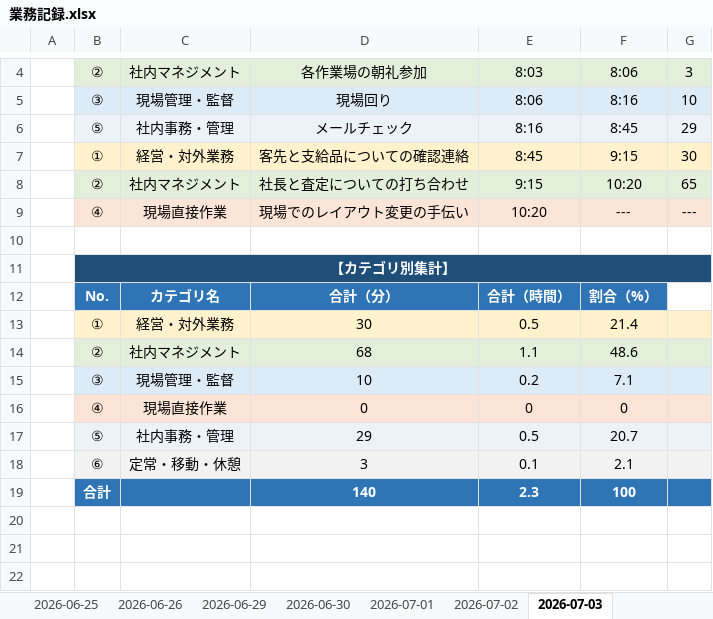
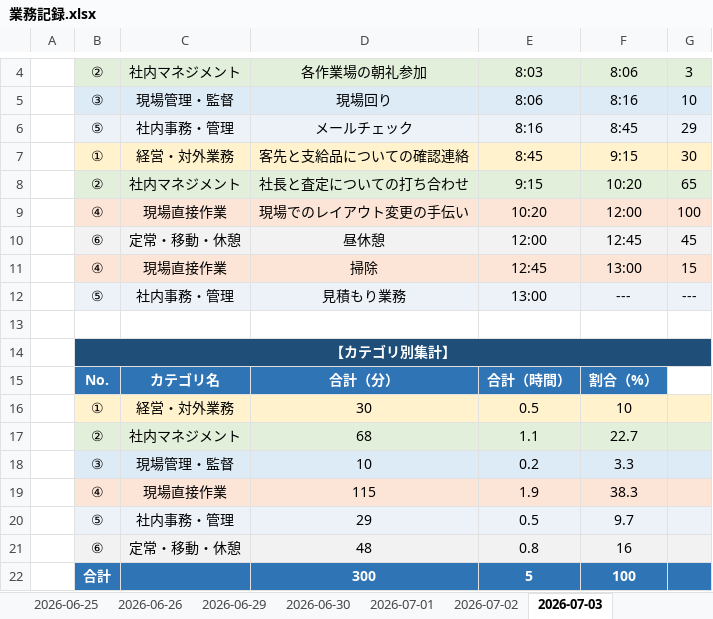
Before and after one commit to mitani38/kanagata-app, an Excel workbook: 業務記録.xlsx, sheet 2026-07-03, drawn as a sheet; only a part is shown, gaps mark what is left out; values as stored, in another font and other column widths than the file's, no borders; removed rows and columns are numbered as before the commit, all else as after; the diff names each change by its address in the sheet, - before the commit and + after, or states it on an @@ line.

```diff
--- a/業務記録.xlsx (sheet 2026-07-03)
+++ b/業務記録.xlsx (sheet 2026-07-03)
-F9: ---
+F9: 12:00
-G9: ---
+G9: 100
+row 10:  | ⑥ | 定常・移動・休憩 | 昼休憩 | 12:00 | 12:45 | 45
+row 11:  | ④ | 現場直接作業 | 掃除 | 12:45 | 13:00 | 15
+row 12:  | ⑤ | 社内事務・管理 | 見積もり業務 | 13:00 | --- | ---
-F16: 21.4
+F16: 10
-F17: 48.6
+F17: 22.7
-F18: 7.1
+F18: 3.3
-row 16:  | ④ | 現場直接作業 | 0 | 0 | 0
+row 19:  | ④ | 現場直接作業 | 115 | 1.9 | 38.3
-F20: 20.7
+F20: 9.7
-row 18:  | ⑥ | 定常・移動・休憩 | 3 | 0.1 | 2.1
-row 19:  | 合計 |  | 140 | 2.3 | 100
+row 21:  | ⑥ | 定常・移動・休憩 | 48 | 0.8 | 16
+row 22:  | 合計 |  | 300 | 5 | 100
```
